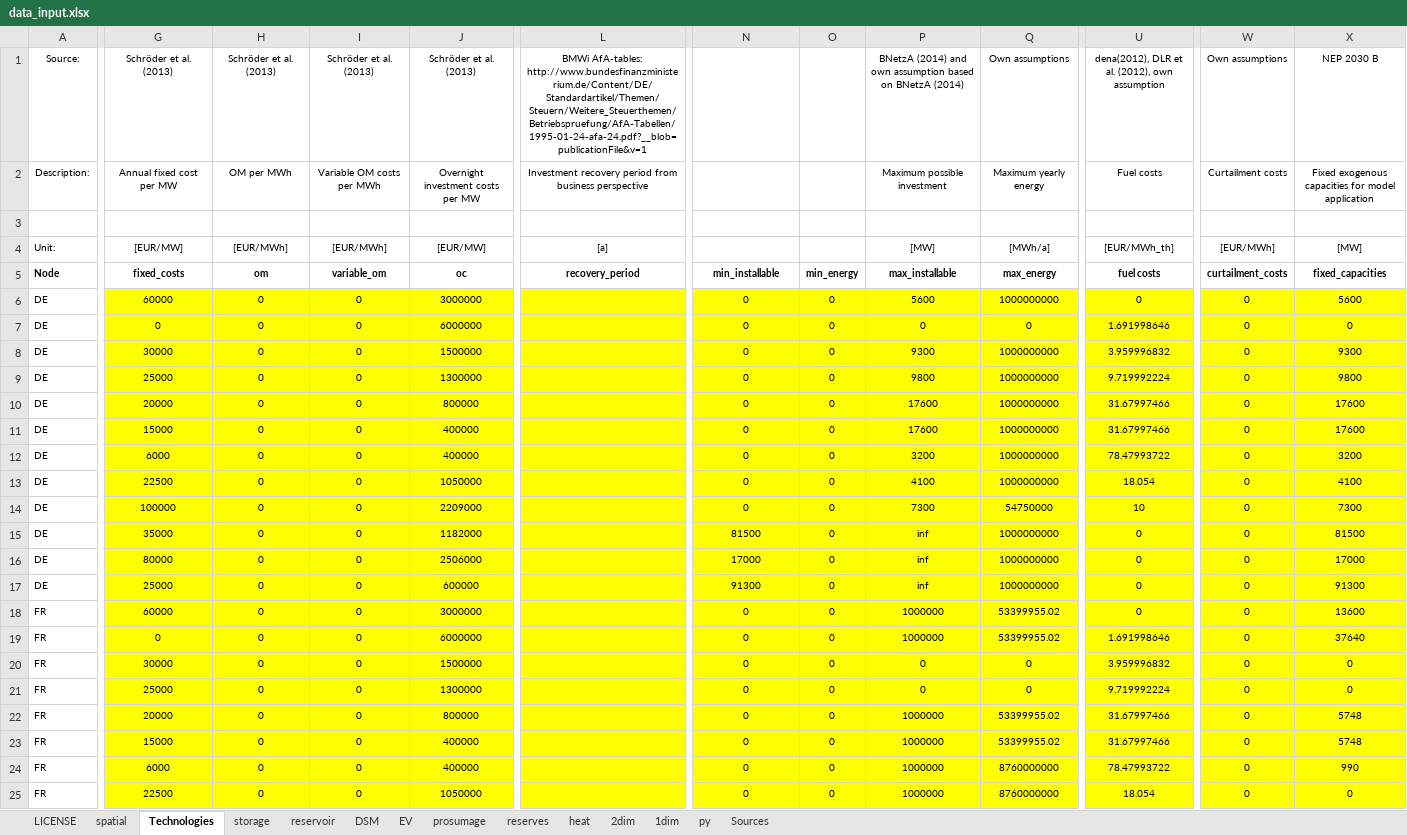
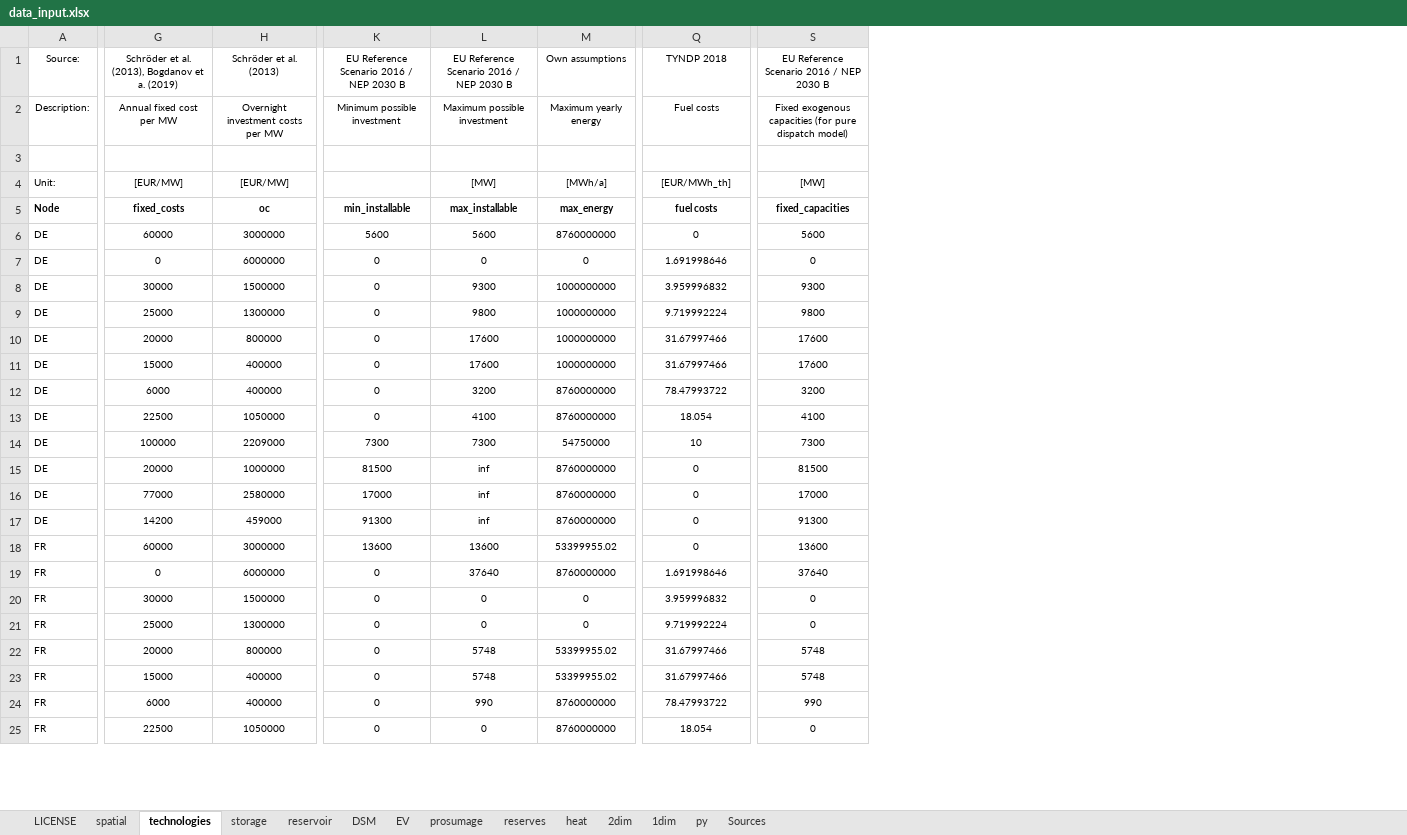
Before and after one commit to ElsevierSoftwareX/SOFTX_2020_75, an Excel workbook: dieterpy/templates/basicmodeldata/data_input.xlsx, sheet technologies, drawn as a sheet; only a part is shown, gaps mark what is left out; values as stored, in another font and other column widths than the file's, no borders; removed rows and columns are numbered as before the commit, all else as after; the diff covers the shown part only; the diff names each change by its address in the sheet, - before the commit and + after, or states it on an @@ line.

```diff
--- a/dieterpy/templates/basicmodeldata/data_input.xlsx (sheet technologies)
+++ b/dieterpy/templates/basicmodeldata/data_input.xlsx (sheet technologies)
-sheet tab: Technologies
+sheet tab: technologies
-column H, rows 1-25: Schröder et al. (2013) | OM per MWh |  | [EUR/MWh] | om | 0 | 0 | 0 | 0 | 0 | 0 | 0 | 0 | 0 | 0 | 0 | 0 | 0 | 0 | 0 | 0 | 0 | 0 | 0 | 0
-column I, rows 1-25: Schröder et al. (2013) | Variable OM costs per MWh |  | [EUR/MWh] | variable_om | 0 | 0 | 0 | 0 | 0 | 0 | 0 | 0 | 0 | 0 | 0 | 0 | 0 | 0 | 0 | 0 | 0 | 0 | 0 | 0
-column L, rows 1-5: BMWi AfA-tables: http://www.bundesfinanzministerium.de/Content/DE/Standardartikel/Themen/Steuern/Weitere_Steuerthemen/Betriebspruefung/AfA-Tabellen/1995-01-24-afa-24.pdf?__blob=publicationFile&v=1 | Investment recovery period from business perspective |  | [a] | recovery_period
-column O, rows 5-25: min_energy | 0 | 0 | 0 | 0 | 0 | 0 | 0 | 0 | 0 | 0 | 0 | 0 | 0 | 0 | 0 | 0 | 0 | 0 | 0 | 0
-column P, rows 1-25: BNetzA (2014) and own assumption based on BNetzA (2014) | Maximum possible investment |  | [MW] | max_installable | 5600 | 0 | 9300 | 9800 | 17600 | 17600 | 3200 | 4100 | 7300 | inf | inf | inf | 1000000 | 1000000 | 0 | 0 | 1000000 | 1000000 | 1000000 | 1000000
+column L, rows 1-25: EU Reference Scenario 2016 / NEP 2030 B | Maximum possible investment |  | [MW] | max_installable | 5600 | 0 | 9300 | 9800 | 17600 | 17600 | 3200 | 4100 | 7300 | inf | inf | inf | 13600 | 37640 | 0 | 0 | 5748 | 5748 | 990 | 0
-column W, rows 1-25: Own assumptions | Curtailment costs |  | [EUR/MWh] | curtailment_costs | 0 | 0 | 0 | 0 | 0 | 0 | 0 | 0 | 0 | 0 | 0 | 0 | 0 | 0 | 0 | 0 | 0 | 0 | 0 | 0
-G1: Schröder et al. (2013)
+G1: Schröder et al. (2013), Bogdanov et a. (2019)
-K1: (empty)
+K1: EU Reference Scenario 2016 / NEP 2030 B
-Q1: dena(2012), DLR et al. (2012), own assumption
+Q1: TYNDP 2018
-S1: NEP 2030 B
+S1: EU Reference Scenario 2016 / NEP 2030 B
-K2: (empty)
+K2: Minimum possible investment
-S2: …exogenous capacities for model application
+S2: …exogenous capacities (for pure dispatch model)
-G6:G25 fill: #FFFF00
+G6:G25 fill: none
-H6:H25 fill: #FFFF00
+H6:H25 fill: none
-K6:K25 fill: #FFFF00
+K6:K25 fill: none
-K6: 0
+K6: 5600
-M6: 1000000000
+M6: 8760000000
-M6:Q25 fill: #FFFF00
+M6:Q25 fill: none
-S6:S25 fill: #FFFF00
+S6:S25 fill: none
-M12:M13: 1000000000
+M12:M13: 8760000000
-K14: 0
+K14: 7300
-G15: 35000
+G15: 20000
-H15: 1182000
+H15: 1000000
-M15:M17: 1000000000
+M15:M17: 8760000000
-G16: 80000
+G16: 77000
-H16: 2506000
+H16: 2580000
-G17: 25000
+G17: 14200
-H17: 600000
+H17: 459000
-K18: 0
+K18: 13600
-M19: 53399955.02
+M19: 8760000000
```
Also changed, not shown: 146 edited cells and cell formats elsewhere in this sheet, sheet storage, sheet reservoir, sheet Sources, sheet spatial, formulas that keep their value, charts or pictures, 5 other files.
